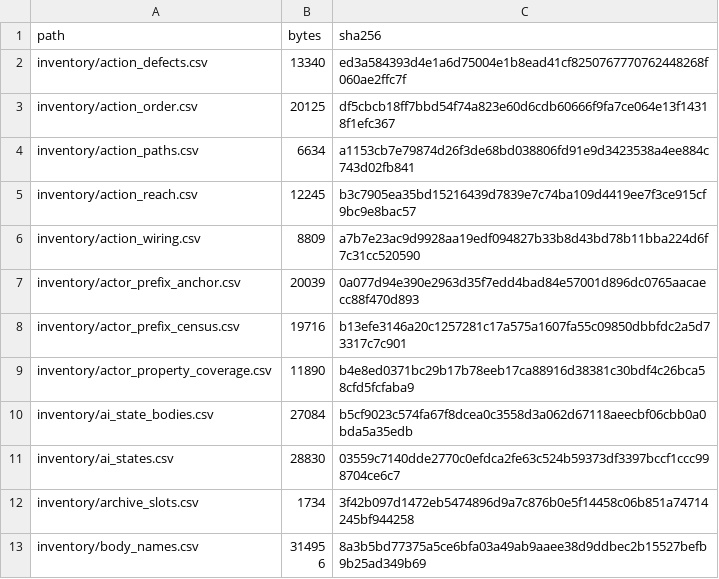
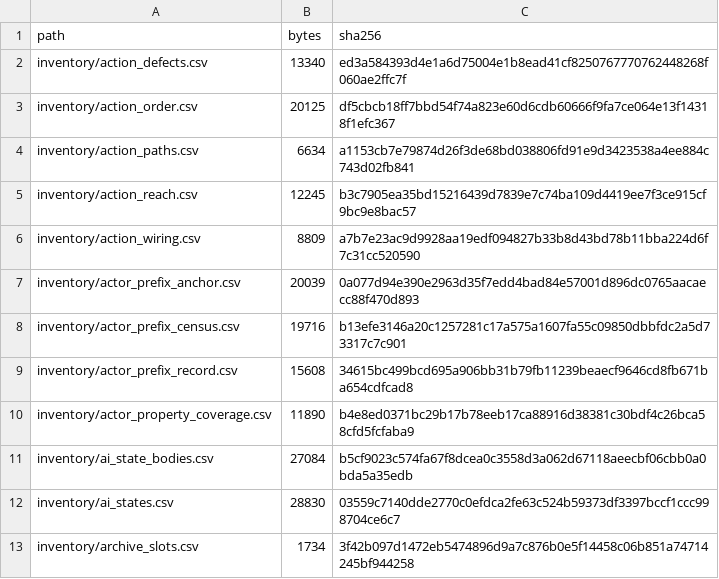
Before and after one commit to jkoehler11/stargate-alliance-decomp, a CSV file: inventory/artifact_hashes.csv, drawn as a sheet; only a part is shown; the shorter side is filled out with more unchanged rows; the diff names each change by its address in the sheet, - before the commit and + after, or states it on an @@ line.

Commit message:
The prefix in front of a block is a record, so the residue is 1.6% and not 93 classes
`actor_prefix_anchor.csv` leaves 93 classes on more than one start after rejecting candidates whose leading tag decodes as type 0, and its note named the class's `Serialize` as what was left. Reading the bytes in front of each block instead of rejecting starts closes that: 79,925 of the 121,394 blocks (65.8%) begin with their own class index, and every one of those 79,925 is the same record -- `[class index][the same index][8 x 0xff][4 bytes][0x81]` -- so the front is `2*w + 13`, `w` being the index's encoded width.

That length is a constant of the package's import table, not of the class, which is why the extent census saw 119 classes at more than one prefix and why a per-class constant could not exist. 148 of the 148 classes that carry a prefix are the record on every one of their blocks, with nothing left over.

The record judges both older rules. Its start is a type-0-free candidate on all 79,925 blocks; it equals the extent locator's choice on 53,866 (67.4%) and the type-0 rule's on 78,658 (98.4%). The 1,267 blocks (1.6%) in 64 classes where the two disagree are starts the type rule keeps because they parse without an `Invalid` tag and sit earlier -- Light 257 of 8,370, Mover 143 of 1,268, StaticMeshActor 140 of 32,193 -- so "earliest clean start" is a tie-break, not a reading.

What the record does not reach is a separate population rather than the same one's residue: 41,254 blocks (34.0%) carry no prefix at all (ReachSpec 30,539, SpriteEmitter 2,854) and 215 over 5 classes carry one whose first byte is not their class index (StaticMeshInstance 211). The four bytes between the 0xff fill and the closing -1 are left unnamed; they take 1,011 distinct values over the 79,991 exports that carry the record.

- `tools/actor-prefix-record.py` -- `record()` returns the predicted length and whether the bytes are the record; `--check` needs no dump (six synthetic prefixes, every count against its denominator, block totals joined to `actor_prefix_anchor.csv`), and one corrupted row fails it by class and count.
- `inventory/actor_prefix_record.csv` (295 rows) + `make actor-prefix-record`.
- `docs/ACTOR_PROPERTIES.md` -- *The prefix is a record*, and the page's "not measured" list narrows to the four unnamed bytes.
- PLAN 5.2 execution note.

73 maps in 74 s in the agent container; no boot, no image. `make ci` green.

```diff
--- a/inventory/artifact_hashes.csv
+++ b/inventory/artifact_hashes.csv
+row 9: inventory/actor_prefix_record.csv | 15608 | 34615bc499bcd695a906bb31b79fb11239beaecf9646cd8fb671ba654cdfcad8
```
Also changed, not shown: 6 other files.
